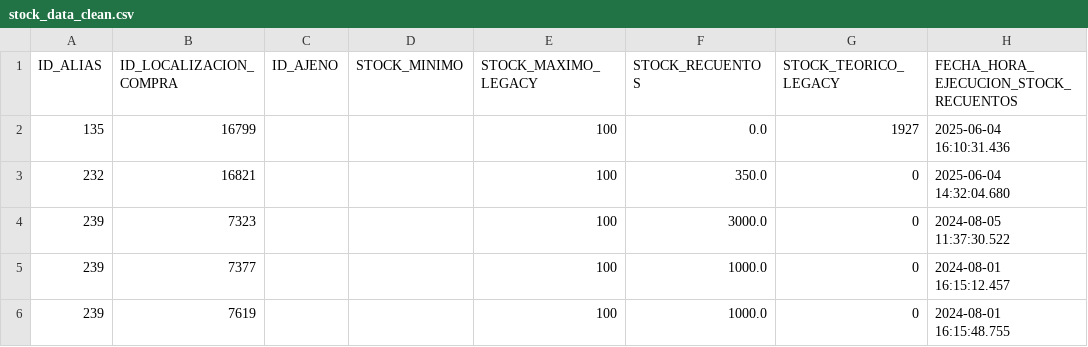
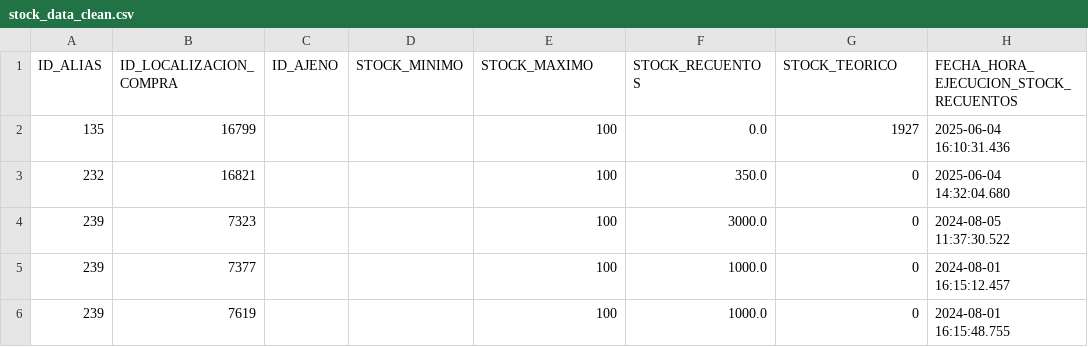
Before and after one commit to AroaGonzalez/TFG_CDIA, a CSV file: data/processed/stock_data_clean.csv, drawn as a sheet; only a part is shown; the diff names each change by its address in the sheet, - before the commit and + after, or states it on an @@ line.

```diff
--- a/data/processed/stock_data_clean.csv
+++ b/data/processed/stock_data_clean.csv
-E1: STOCK_MAXIMO_LEGACY
+E1: STOCK_MAXIMO
-G1: STOCK_TEORICO_LEGACY
+G1: STOCK_TEORICO
```
Also changed, not shown: results/regression_results.csv, 14 other files.
